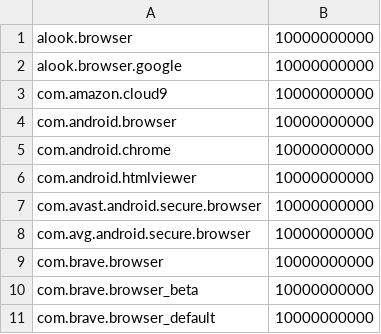
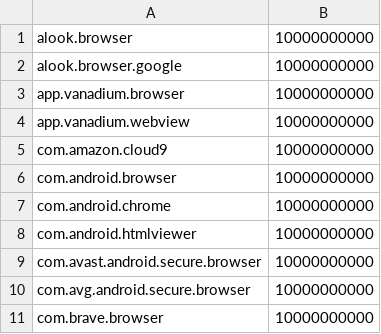
Before and after one commit to protonpass/android-pass, a CSV file: tools/public/autofill/browsers.csv, drawn as a sheet; only a part is shown; the shorter side is filled out with more unchanged rows.

Commit message:
chore: add vanadium and its webview as browsers

```diff
--- a/tools/public/autofill/browsers.csv
+++ b/tools/public/autofill/browsers.csv
@@ -2,2 +2,4 @@ alook.browser,10000000000
 alook.browser.google,10000000000
+app.vanadium.browser,10000000000
+app.vanadium.webview,10000000000
 com.amazon.cloud9,10000000000
```
Also changed, not shown: 2 other files.
